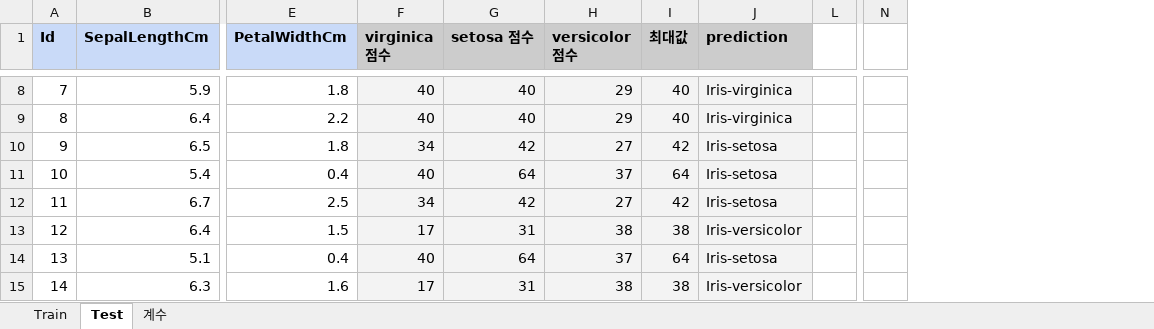
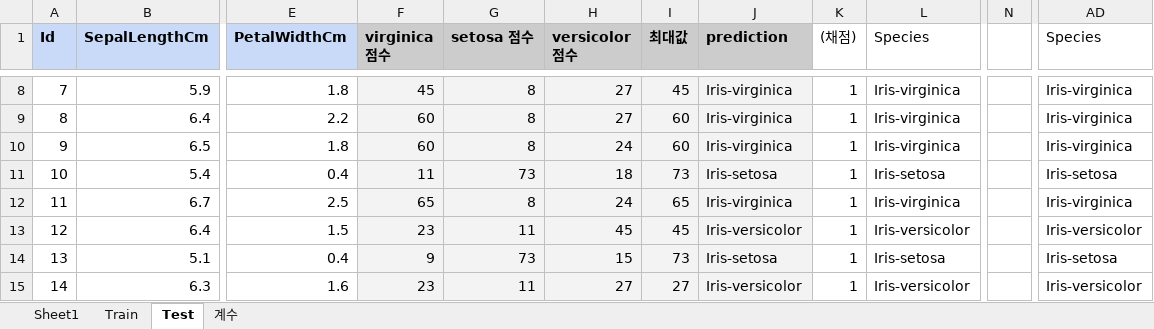
Before and after one commit to kjh03160/Coala, an Excel workbook: COALA_DS_DATA/COALA_DS_DATA/week1/homework/iris.xlsx, sheet Test, drawn as a sheet; only a part is shown, gaps mark what is left out; values as stored, in another font and other column widths than the file's, no borders; charts and pictures not drawn; removed rows and columns are numbered as before the commit, all else as after; the diff covers the shown part only; the diff names each change by its address in the sheet, - before the commit and + after, or states it on an @@ line.

```diff
--- a/COALA_DS_DATA/COALA_DS_DATA/week1/homework/iris.xlsx (sheet Test)
+++ b/COALA_DS_DATA/COALA_DS_DATA/week1/homework/iris.xlsx (sheet Test)
+sheet tab: Sheet1
-column L, empty
@@ column K ((채점)) unhidden, rows 8-15: all 1 @@
+column L (Species), rows 8-15: Iris-virginica | Iris-virginica | Iris-virginica | Iris-setosa | Iris-virginica | Iris-versicolor | Iris-setosa | Iris-versicolor
-column N, empty
+column N, empty
@@ column AD (Species) unhidden, rows 8-15: Iris-virginica | Iris-virginica | Iris-virginica | Iris-setosa | Iris-virginica | Iris-versicolor | Iris-setosa | Iris-versicolor @@
-F8 (virginica 점수): 40
+F8 (virginica 점수): 45
-G8:G9 (setosa 점수): 40
+G8:G9 (setosa 점수): 8
-H8:H9 (versicolor 점수): 29
+H8:H9 (versicolor 점수): 27
-I8 (최대값): 40
+I8 (최대값): 45
-F9 (virginica 점수): 40
+F9 (virginica 점수): 60
-I9 (최대값): 40
+I9 (최대값): 60
-F10 (virginica 점수): 34
+F10 (virginica 점수): 60
-G10 (setosa 점수): 42
+G10 (setosa 점수): 8
-H10 (versicolor 점수): 27
+H10 (versicolor 점수): 24
-I10 (최대값): 42
+I10 (최대값): 60
-J10 (prediction): Iris-setosa
+J10 (prediction): Iris-virginica
-F11 (virginica 점수): 40
+F11 (virginica 점수): 11
-G11 (setosa 점수): 64
+G11 (setosa 점수): 73
-H11 (versicolor 점수): 37
+H11 (versicolor 점수): 18
-I11 (최대값): 64
+I11 (최대값): 73
-F12 (virginica 점수): 34
+F12 (virginica 점수): 65
-G12 (setosa 점수): 42
+G12 (setosa 점수): 8
-H12 (versicolor 점수): 27
+H12 (versicolor 점수): 24
-I12 (최대값): 42
+I12 (최대값): 65
-J12 (prediction): Iris-setosa
+J12 (prediction): Iris-virginica
-F13 (virginica 점수): 17
+F13 (virginica 점수): 23
-G13 (setosa 점수): 31
+G13 (setosa 점수): 11
-H13 (versicolor 점수): 38
+H13 (versicolor 점수): 45
-I13 (최대값): 38
+I13 (최대값): 45
-F14 (virginica 점수): 40
+F14 (virginica 점수): 9
-G14 (setosa 점수): 64
+G14 (setosa 점수): 73
-H14 (versicolor 점수): 37
+H14 (versicolor 점수): 15
-I14 (최대값): 64
+I14 (최대값): 73
-F15 (virginica 점수): 17
+F15 (virginica 점수): 23
-G15 (setosa 점수): 31
+G15 (setosa 점수): 11
-H15 (versicolor 점수): 38
+H15 (versicolor 점수): 27
-I15 (최대값): 38
+I15 (최대값): 27
```
Also changed, not shown: 178 edited cells elsewhere in this sheet, sheet Train, sheet 계수, formulas that keep their value, hidden cells, charts or pictures, 4 other files.
